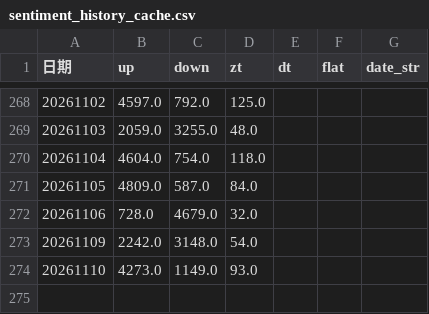
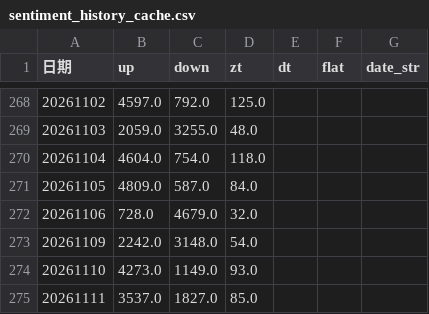
Before and after one commit to mengkai666/quant_factor_tutorial, a CSV file: data/sentiment_history_cache.csv, drawn as a sheet; only a part is shown, gaps mark what is left out; the diff names each change by its address in the sheet, - before the commit and + after, or states it on an @@ line.

```diff
--- a/data/sentiment_history_cache.csv
+++ b/data/sentiment_history_cache.csv
+row 275: 20261111 | 3537.0 | 1827.0 | 85.0
```
Also changed, not shown: data/cls_plate_cache.csv, data/涨停历史缓存.csv, 6 other files.
